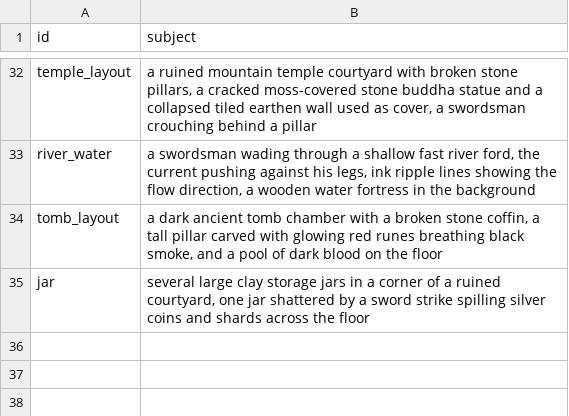
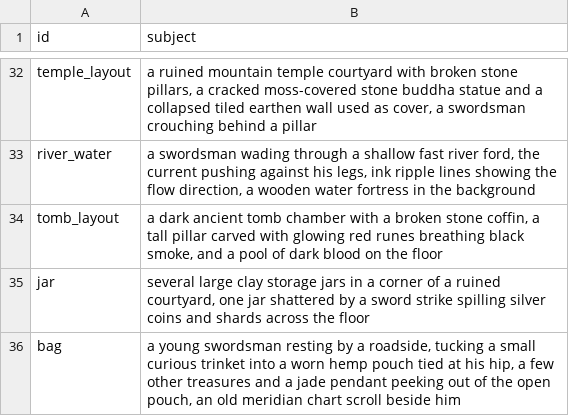
Before and after one commit to pmj713/AThousandDawns, a TSV file: Assets/_Game/Art/UI/Tools~/hint_prompts.tsv, drawn as a sheet; only a part is shown, gaps mark what is left out.

```diff
--- a/Assets/_Game/Art/UI/Tools~/hint_prompts.tsv
+++ b/Assets/_Game/Art/UI/Tools~/hint_prompts.tsv
@@ -35 +35,2 @@ tomb_layout	a dark ancient tomb chamber with a broken stone coffin, a tall pilla
 jar	several large clay storage jars in a corner of a ruined courtyard, one jar shattered by a sword strike spilling silver coins and shards across the floor
+bag	a young swordsman resting by a roadside, tucking a small curious trinket into a worn hemp pouch tied at his hip, a few other treasures and a jade pendant peeking out of the open pouch, an old meridian chart scroll beside him
```
Also changed, not shown: Assets/_Game/Art/UI/Tools~/hint_sources.tsv, 2 other files.
